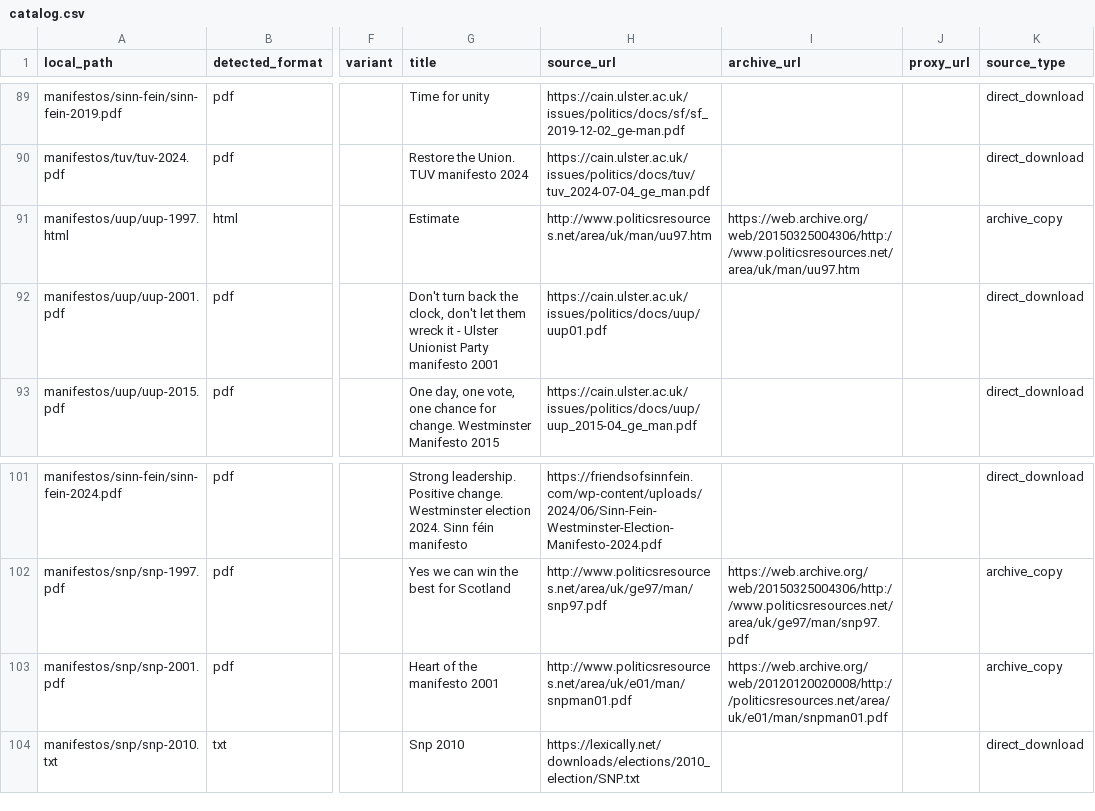
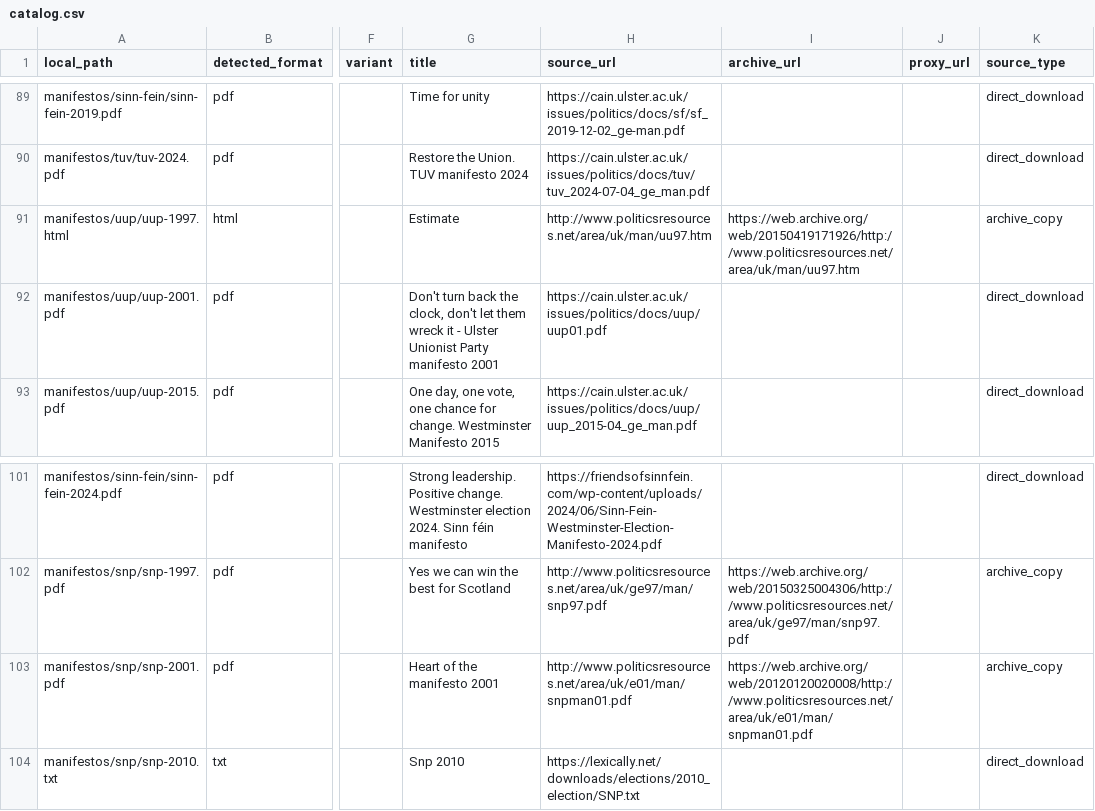
Before and after one commit to nestauk/manifesto-long-term-evaluation, a CSV file: data/catalog.csv, drawn as a sheet; only a part is shown, gaps mark what is left out; the diff covers the shown part only; the diff names each change by its address in the sheet, - before the commit and + after, or states it on an @@ line.

Commit message:
Pin Political Science Resources archive links to the exact 2010-2015 snapshots used

```diff
--- a/data/catalog.csv
+++ b/data/catalog.csv
-I91 (archive_url): https://web.archive.org/web/20150325004306/http://www.politicsresources.net/area/uk/man/uu97.htm
+I91 (archive_url): https://web.archive.org/web/20150419171926/http://www.politicsresources.net/area/uk/man/uu97.htm
-I103 (archive_url): https://web.archive.org/web/20120120020008/http://politicsresources.net/area/uk/e01/man/snpman01.pdf
+I103 (archive_url): https://web.archive.org/web/20120120020008/http://www.politicsresources.net/area/uk/e01/man/snpman01.pdf
```
Also changed, not shown: 46 edited cells elsewhere in this file, 2 other files.
